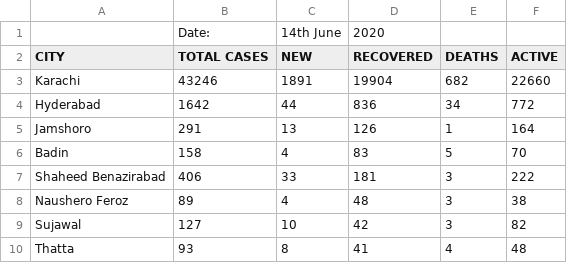
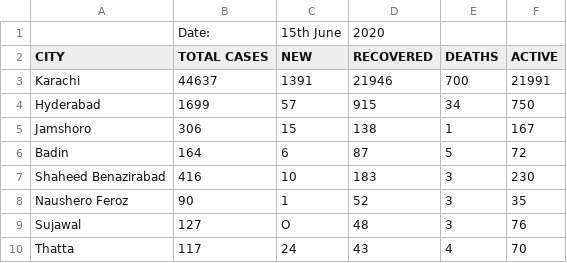
Before and after one commit to amantalreja/PAK-COVID, a CSV file: sindhmain.csv, drawn as a sheet; only a part is shown; the diff covers the shown part only.

Commit message:
Add files via upload

```diff
--- a/sindhmain.csv
+++ b/sindhmain.csv
@@ -1,10 +1,10 @@
-,Date:,14th June,2020,,
+,Date:,15th June,2020,,
 CITY,TOTAL CASES,NEW,RECOVERED,DEATHS,ACTIVE
-Karachi,43246,1891,19904,682,22660
-Hyderabad,1642,44,836,34,772
-Jamshoro,291,13,126,1,164
-Badin,158,4,83,5,70
-Shaheed Benazirabad,406,33,181,3,222
-Naushero Feroz,89,4,48,3,38
-Sujawal,127,10,42,3,82
-Thatta,93,8,41,4,48
+Karachi,44637,1391,21946,700,21991
+Hyderabad,1699,57,915,34,750
+Jamshoro,306,15,138,1,167
+Badin,164,6,87,5,72
+Shaheed Benazirabad,416,10,183,3,230
+Naushero Feroz,90,1,52,3,35
+Sujawal,127,O,48,3,76
+Thatta,117,24,43,4,70
```
Also changed, not shown: 71 edited cells elsewhere in this file.
